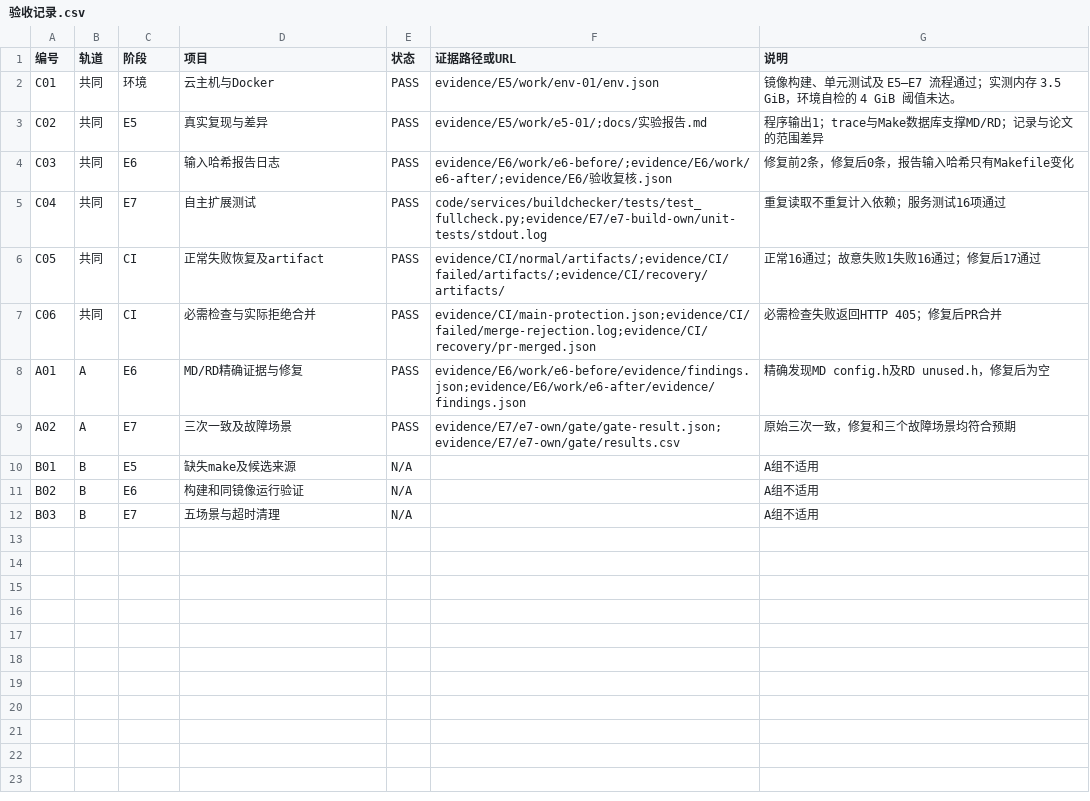
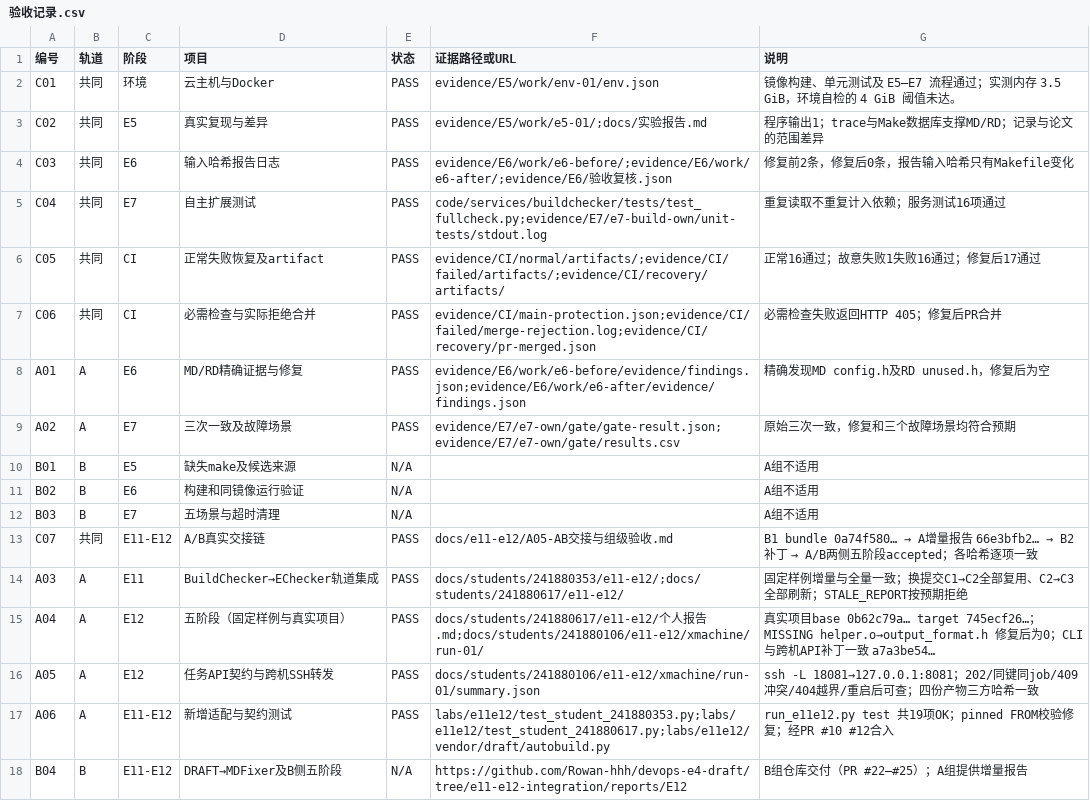
Before and after one commit to ZaneOw0/devops-e7-buildchecker, a CSV file: docs/验收记录.csv, drawn as a sheet.

```diff
--- a/docs/验收记录.csv
+++ b/docs/验收记录.csv
@@ -12 +12,7 @@ B02,B,E6,构建和同镜像运行验证,N/A,,A组不适用
 B03,B,E7,五场景与超时清理,N/A,,A组不适用
+C07,共同,E11-E12,A/B真实交接链,PASS,docs/e11-e12/A05-AB交接与组级验收.md,B1 bundle 0a74f580… → A增量报告 66e3bfb2… → B2补丁 → A/B两侧五阶段accepted；各哈希逐项一致
+A03,A,E11,BuildChecker→EChecker轨道集成,PASS,docs/students/241880353/e11-e12/;docs/students/241880617/e11-e12/,固定样例增量与全量一致；换提交C1→C2全部复用、C2→C3全部刷新；STALE_REPORT按预期拒绝
+A04,A,E12,五阶段（固定样例与真实项目）,PASS,docs/students/241880617/e11-e12/个人报告.md;docs/students/241880106/e11-e12/xmachine/run-01/,真实项目base 0b62c79a… target 745ecf26…；MISSING helper.o→output_format.h 修复后为0；CLI与跨机API补丁一致 a7a3be54…
+A05,A,E12,任务API契约与跨机SSH转发,PASS,docs/students/241880106/e11-e12/xmachine/run-01/summary.json,ssh -L 18081→127.0.0.1:8081；202/同键同job/409冲突/404越界/重启后可查；四份产物三方哈希一致
+A06,A,E11-E12,新增适配与契约测试,PASS,labs/e11e12/test_student_241880353.py;labs/e11e12/test_student_241880617.py;labs/e11e12/vendor/draft/autobuild.py,run_e11e12.py test 共19项OK；pinned FROM校验修复；经PR #10 #12合入
+B04,B,E11-E12,DRAFT→MDFixer及B侧五阶段,N/A,https://github.com/Rowan-hhh/devops-e4-draft/tree/e11-e12-integration/reports/E12,B组仓库交付（PR #22–#25）；A组提供增量报告
```
Also changed, not shown: 24 other files.
